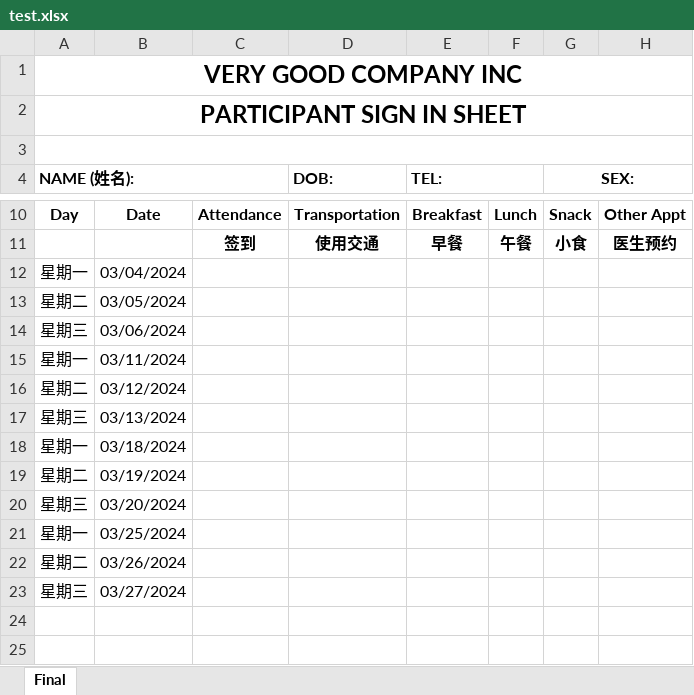
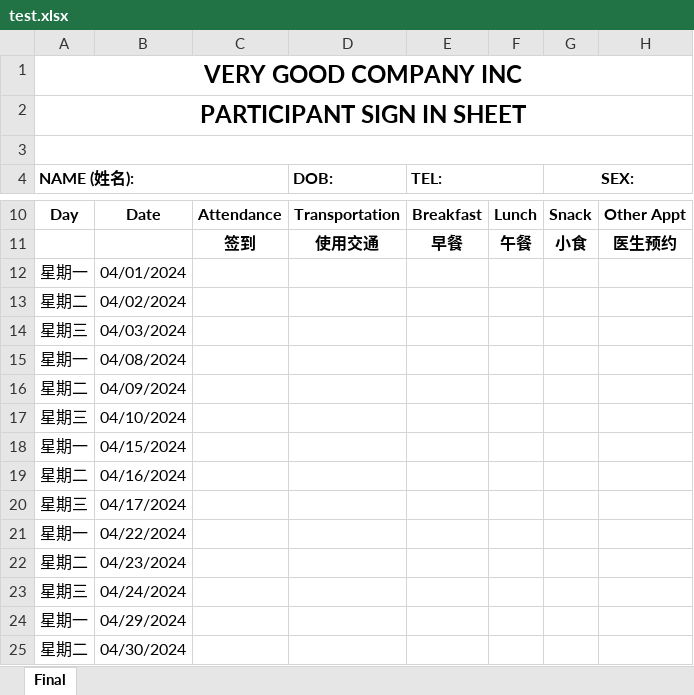
Before and after one commit to johnnyj2608/TimeSheet, an Excel workbook: test.xlsx, sheet Final, drawn as a sheet; only a part is shown, gaps mark what is left out; values as stored, in another font and other column widths than the file's, no borders; conditional formats not drawn; the diff names each change by its address in the sheet, - before the commit and + after, or states it on an @@ line.

```diff
--- a/test.xlsx (sheet Final)
+++ b/test.xlsx (sheet Final)
-B12: 03/04/2024
+B12: 04/01/2024
-B13: 03/05/2024
+B13: 04/02/2024
-B14: 03/06/2024
+B14: 04/03/2024
-B15: 03/11/2024
+B15: 04/08/2024
-B16: 03/12/2024
+B16: 04/09/2024
-B17: 03/13/2024
+B17: 04/10/2024
-B18: 03/18/2024
+B18: 04/15/2024
-B19: 03/19/2024
+B19: 04/16/2024
-B20: 03/20/2024
+B20: 04/17/2024
-B21: 03/25/2024
+B21: 04/22/2024
-B22: 03/26/2024
+B22: 04/23/2024
-B23: 03/27/2024
+B23: 04/24/2024
+row 24: 星期一 | 04/29/2024
+row 25: 星期二 | 04/30/2024
```
Also changed, not shown: 1 other file.
